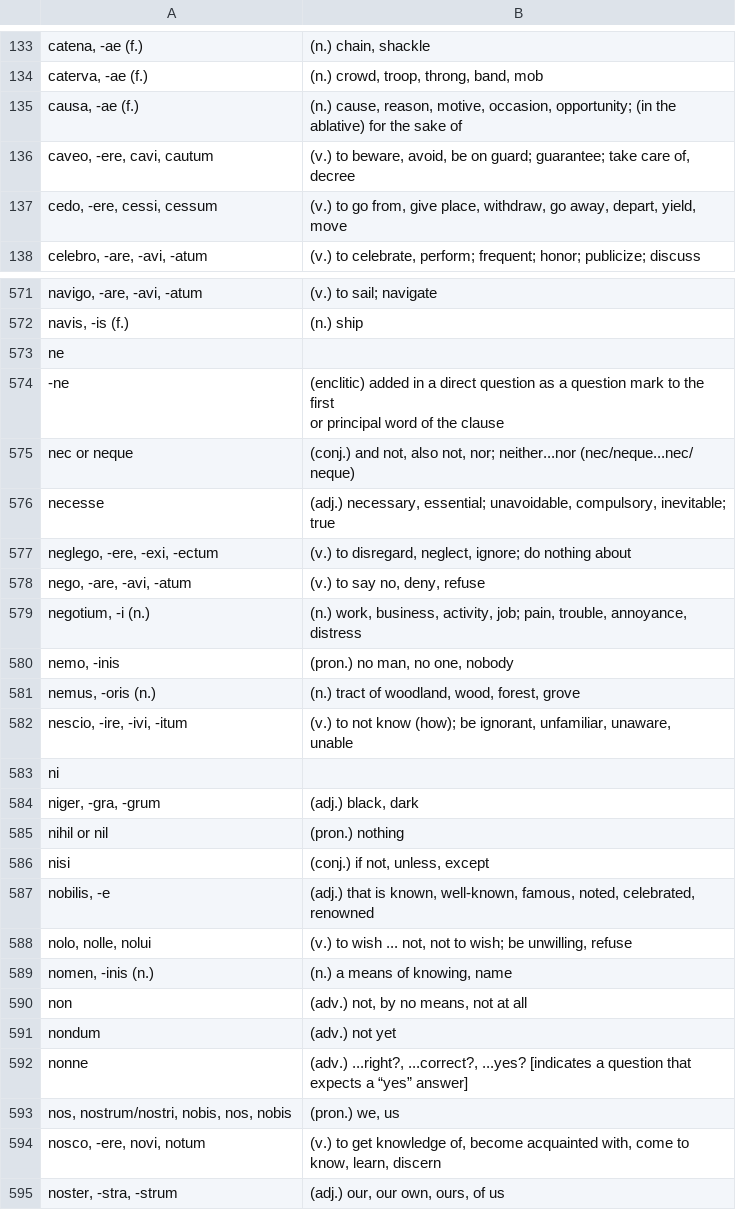
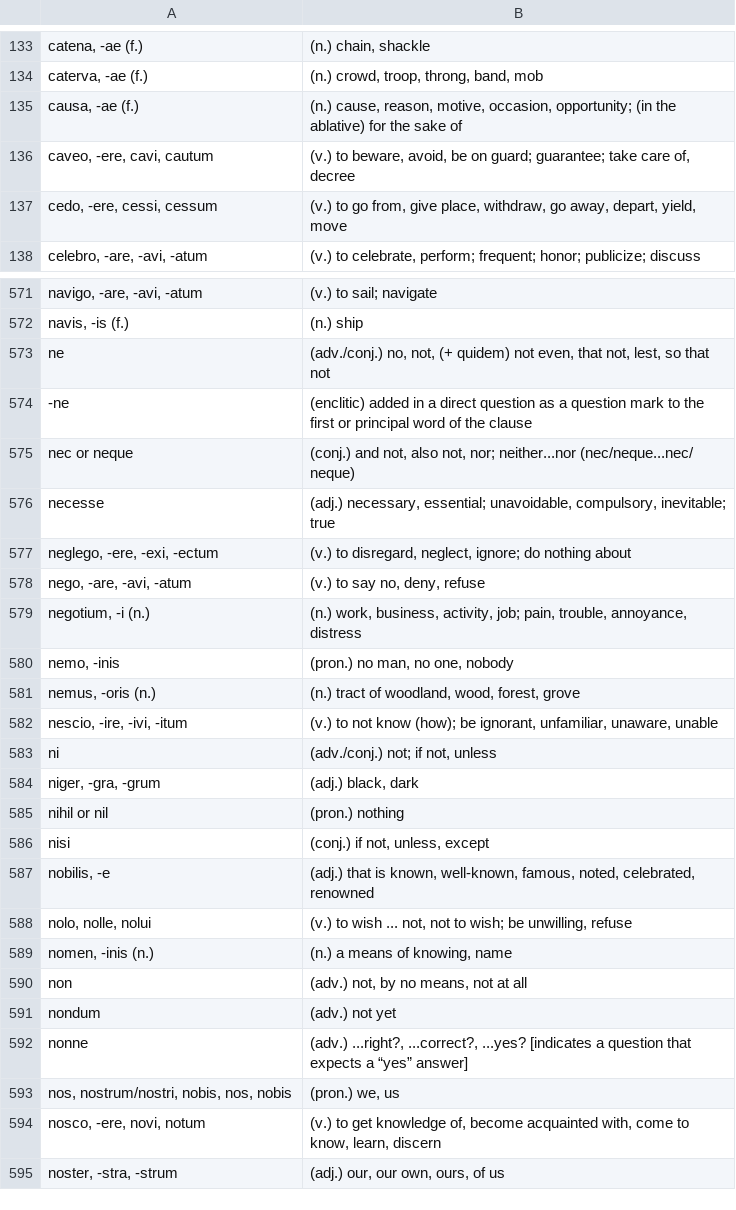
Before and after one commit to Streakwind/flashcards, a CSV file: sets/latin.csv, drawn as a sheet; only a part is shown, gaps mark what is left out; ↵ is a line break in a cell; the diff covers the shown part only; the diff names each change by its address in the sheet, - before the commit and + after, or states it on an @@ line.

```diff
--- a/sets/latin.csv
+++ b/sets/latin.csv
-B135: …sake of
+B135: …sake of
-B136: …of, ↵ decree
+B136: …of, decree
-B137: …yield, ↵ move
+B137: …yield, move
-B573: (empty)
+B573: (adv./conj.) no, not, (+ quidem) not even, that not, lest, so that not
-B574: …the clause
+B574: …the clause
-B575: …(nec/neque...nec/ ↵ neque)
+B575: …(nec/neque...nec/ neque)
-B576: …inevitable; ↵ true
+B576: …inevitable; true
-B579: …annoyance, ↵ distress
+B579: …annoyance, distress
-B582: …unaware, ↵ unable
+B582: …unaware, unable
-B583: (empty)
+B583: (adv./conj.) not; if not, unless
-B587: …celebrated, ↵ renowned
+B587: …celebrated, renowned
-B592: …“yes” answer]
+B592: …“yes” answer]
-B594: …learn, discern
+B594: …learn, discern
```
Also changed, not shown: 150 edited cells elsewhere in this file, 2 other files.
